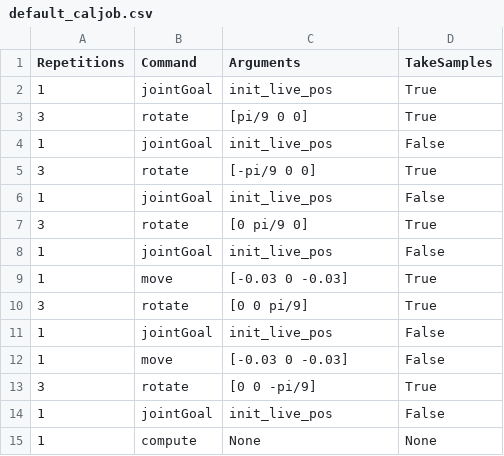
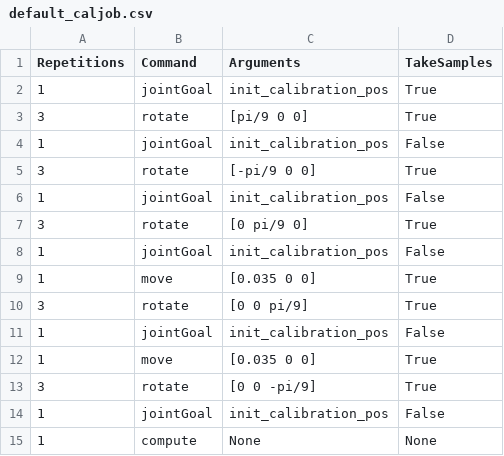
Before and after one commit to fabioalves98/iris_cork, a CSV file: ros_ws/src/cork_iris/actionlists/default_caljob.csv, drawn as a sheet.

```diff
--- a/ros_ws/src/cork_iris/actionlists/default_caljob.csv
+++ b/ros_ws/src/cork_iris/actionlists/default_caljob.csv
@@ -1,15 +1,15 @@
 Repetitions,Command,Arguments,TakeSamples
-1,jointGoal,init_live_pos,True
+1,jointGoal,init_calibration_pos,True
 3,rotate,[pi/9 0 0],True
-1,jointGoal,init_live_pos,False
+1,jointGoal,init_calibration_pos,False
 3,rotate,[-pi/9 0 0],True
-1,jointGoal,init_live_pos,False
+1,jointGoal,init_calibration_pos,False
 3,rotate,[0 pi/9 0], True
-1,jointGoal,init_live_pos,False
-1,move,[-0.03 0 -0.03], True
+1,jointGoal,init_calibration_pos,False
+1,move,[0.035 0 0], True
 3,rotate,[0 0 pi/9], True
-1,jointGoal,init_live_pos,False
-1,move,[-0.03 0 -0.03], False
+1,jointGoal,init_calibration_pos,False
+1,move,[0.035 0 0], True
 3,rotate,[0 0 -pi/9], True
-1,jointGoal,init_live_pos,False
+1,jointGoal,init_calibration_pos,False
 1,compute,None,None
```
Also changed, not shown: 6 other files.
